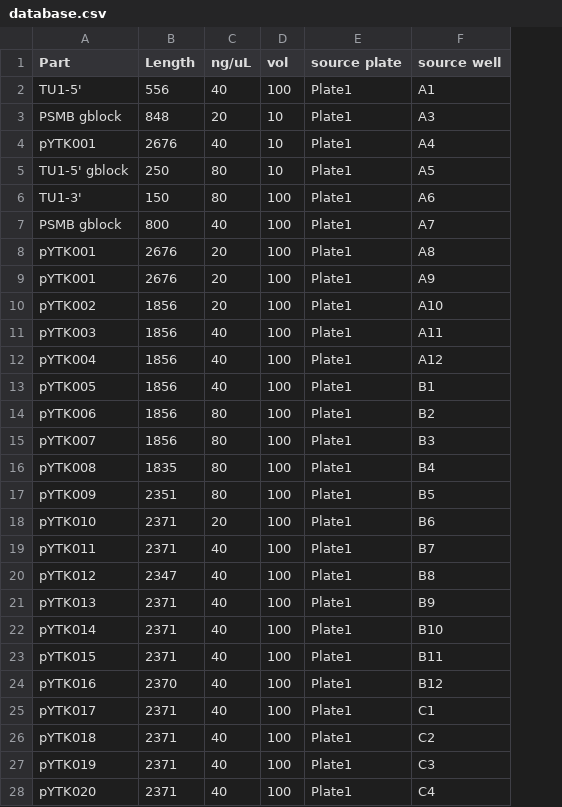
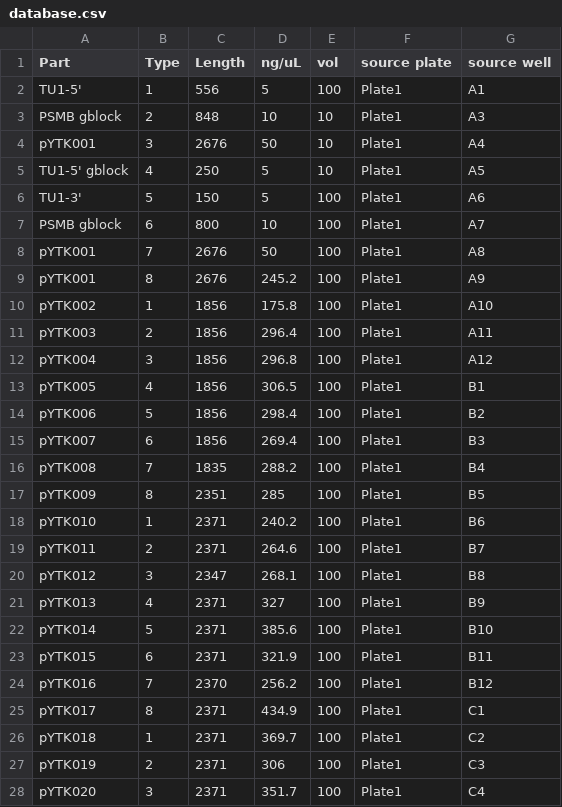
Before and after one commit to frba/biomek, a CSV file: biomek/input/database.csv, drawn as a sheet; only a part is shown; addresses are those after the commit; the diff covers the shown part only; the diff names each change by its address in the sheet, - before the commit and + after, or states it on an @@ line.

```diff
--- a/biomek/input/database.csv
+++ b/biomek/input/database.csv
+column B (Type), rows 2-28: 1 | 2 | 3 | 4 | 5 | 6 | 7 | 8 | 1 | 2 | 3 | 4 | 5 | 6 | 7 | 8 | 1 | 2 | 3 | 4 | 5 | 6 | 7 | 8 | 1 | 2 | 3
-D2 (ng/uL): 40
+D2 (ng/uL): 5
-D3 (ng/uL): 20
+D3 (ng/uL): 10
-D4 (ng/uL): 40
+D4 (ng/uL): 50
-D5:D6 (ng/uL): 80
+D5:D6 (ng/uL): 5
-D7 (ng/uL): 40
+D7 (ng/uL): 10
-D8 (ng/uL): 20
+D8 (ng/uL): 50
-D9 (ng/uL): 20
+D9 (ng/uL): 245.2
-D10 (ng/uL): 20
+D10 (ng/uL): 175.8
-D11 (ng/uL): 40
+D11 (ng/uL): 296.4
-D12 (ng/uL): 40
+D12 (ng/uL): 296.8
-D13 (ng/uL): 40
+D13 (ng/uL): 306.5
-D14 (ng/uL): 80
+D14 (ng/uL): 298.4
-D15 (ng/uL): 80
+D15 (ng/uL): 269.4
-D16 (ng/uL): 80
+D16 (ng/uL): 288.2
-D17 (ng/uL): 80
+D17 (ng/uL): 285
-D18 (ng/uL): 20
+D18 (ng/uL): 240.2
-D19 (ng/uL): 40
+D19 (ng/uL): 264.6
-D20 (ng/uL): 40
+D20 (ng/uL): 268.1
-D21 (ng/uL): 40
+D21 (ng/uL): 327
-D22 (ng/uL): 40
+D22 (ng/uL): 385.6
-D23 (ng/uL): 40
+D23 (ng/uL): 321.9
-D24 (ng/uL): 40
+D24 (ng/uL): 256.2
-D25 (ng/uL): 40
+D25 (ng/uL): 434.9
-D26 (ng/uL): 40
+D26 (ng/uL): 369.7
-D27 (ng/uL): 40
+D27 (ng/uL): 306
-D28 (ng/uL): 40
+D28 (ng/uL): 351.7
```
Also changed, not shown: 76 edited cells elsewhere in this file, 9 other files.
